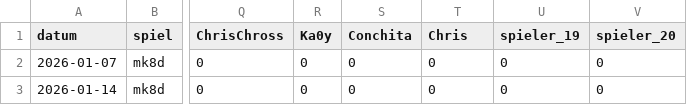
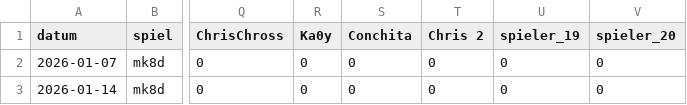
Before and after one commit to d462r8hj/MarioKartCharts, a CSV file: turniere.csv, drawn as a sheet; only a part is shown, gaps mark what is left out; the diff names each change by its address in the sheet, - before the commit and + after, or states it on an @@ line.

Commit message:
Update turniere.csv

```diff
--- a/turniere.csv
+++ b/turniere.csv
-T1: Chris
+T1: Chris 2
```
